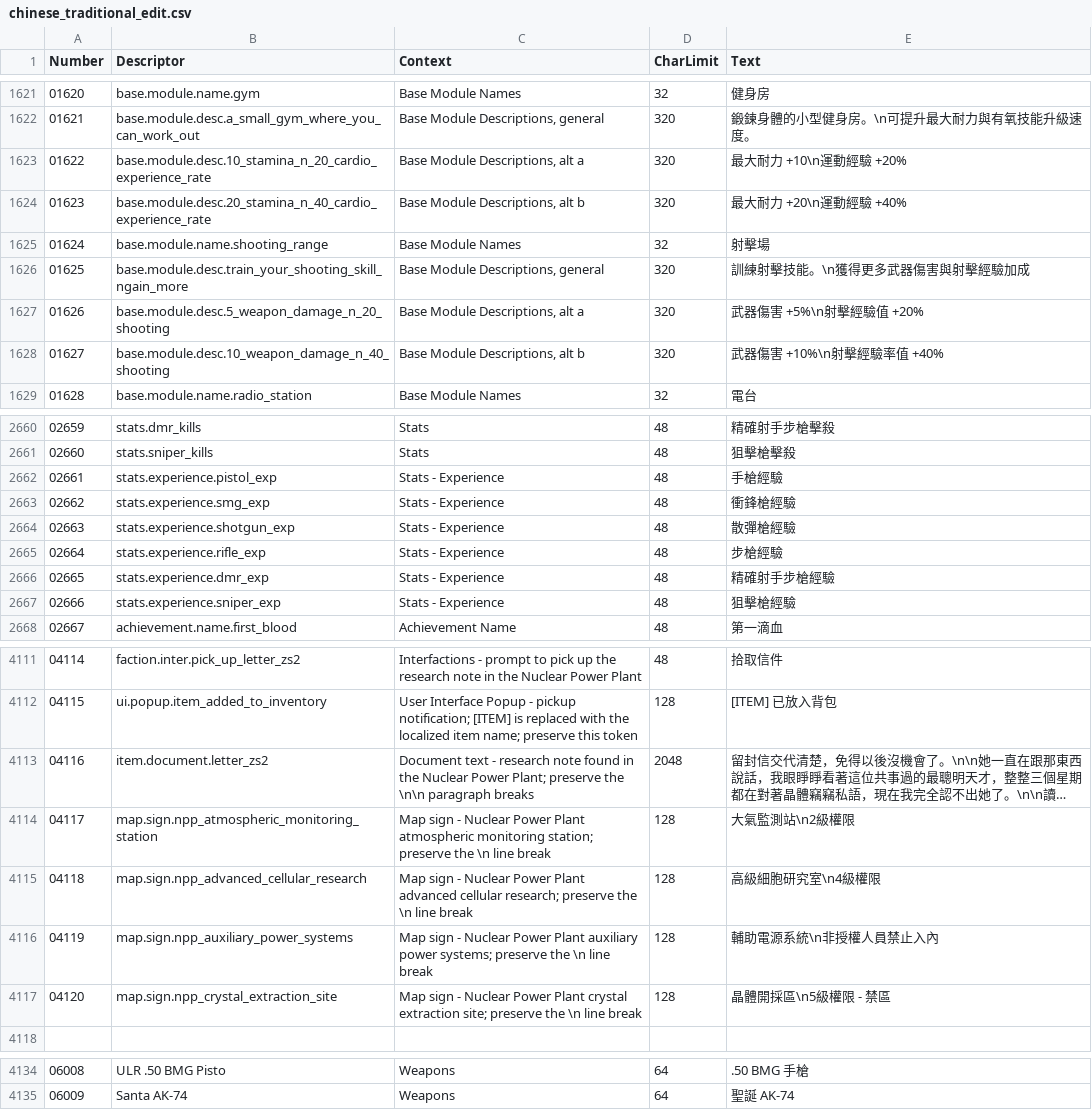
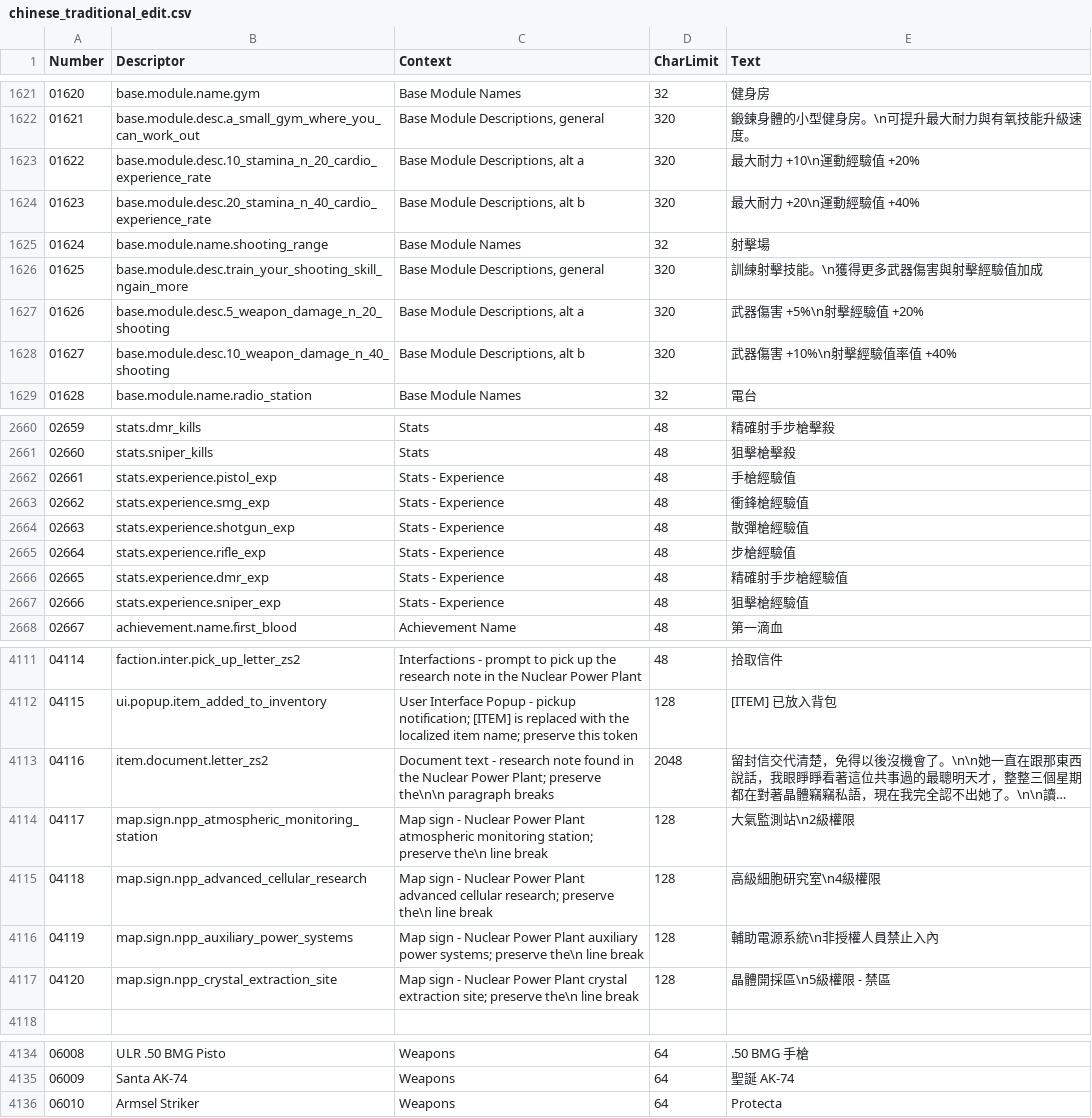
Before and after one commit to NCFFCN/chinese_traditional, a CSV file: chinese_traditional_edit.csv, drawn as a sheet; only a part is shown, gaps mark what is left out; long unchanged cells end in …; the diff covers the shown part only; the diff names each change by its address in the sheet, - before the commit and + after, or states it on an @@ line.

```diff
--- a/chinese_traditional_edit.csv
+++ b/chinese_traditional_edit.csv
-E1623 (Text): 最大耐力 +10\n運動經驗 +20%
+E1623 (Text): 最大耐力 +10\n運動經驗值 +20%
-E1624 (Text): 最大耐力 +20\n運動經驗 +40%
+E1624 (Text): 最大耐力 +20\n運動經驗值 +40%
-E1626 (Text): 訓練射擊技能。\n獲得更多武器傷害與射擊經驗加成
+E1626 (Text): 訓練射擊技能。\n獲得更多武器傷害與射擊經驗值加成
-E1628 (Text): 武器傷害 +10%\n射擊經驗率值 +40%
+E1628 (Text): 武器傷害 +10%\n射擊經驗值率值 +40%
-E2662 (Text): 手槍經驗
+E2662 (Text): 手槍經驗值
-E2663 (Text): 衝鋒槍經驗
+E2663 (Text): 衝鋒槍經驗值
-E2664 (Text): 散彈槍經驗
+E2664 (Text): 散彈槍經驗值
-E2665 (Text): 步槍經驗
+E2665 (Text): 步槍經驗值
-E2666 (Text): 精確射手步槍經驗
+E2666 (Text): 精確射手步槍經驗值
-E2667 (Text): 狙擊槍經驗
+E2667 (Text): 狙擊槍經驗值
-C4113 (Context): …Plant; preserve the \n\n paragraph breaks
+C4113 (Context): …Plant; preserve the\n\n paragraph breaks
-C4114 (Context): …station; preserve the \n line break
+C4114 (Context): …station; preserve the\n line break
-C4115 (Context): …research; preserve the \n line break
+C4115 (Context): …research; preserve the\n line break
-C4116 (Context): …systems; preserve the \n line break
+C4116 (Context): …systems; preserve the\n line break
-C4117 (Context): …site; preserve the \n line break
+C4117 (Context): …site; preserve the\n line break
+row 4136: 06010 | Armsel Striker | Weapons | 64 | Protecta
```
Also changed, not shown: 40 edited cells elsewhere in this file, chinese_traditional_bf1.9.92.csv, 1 other file.
